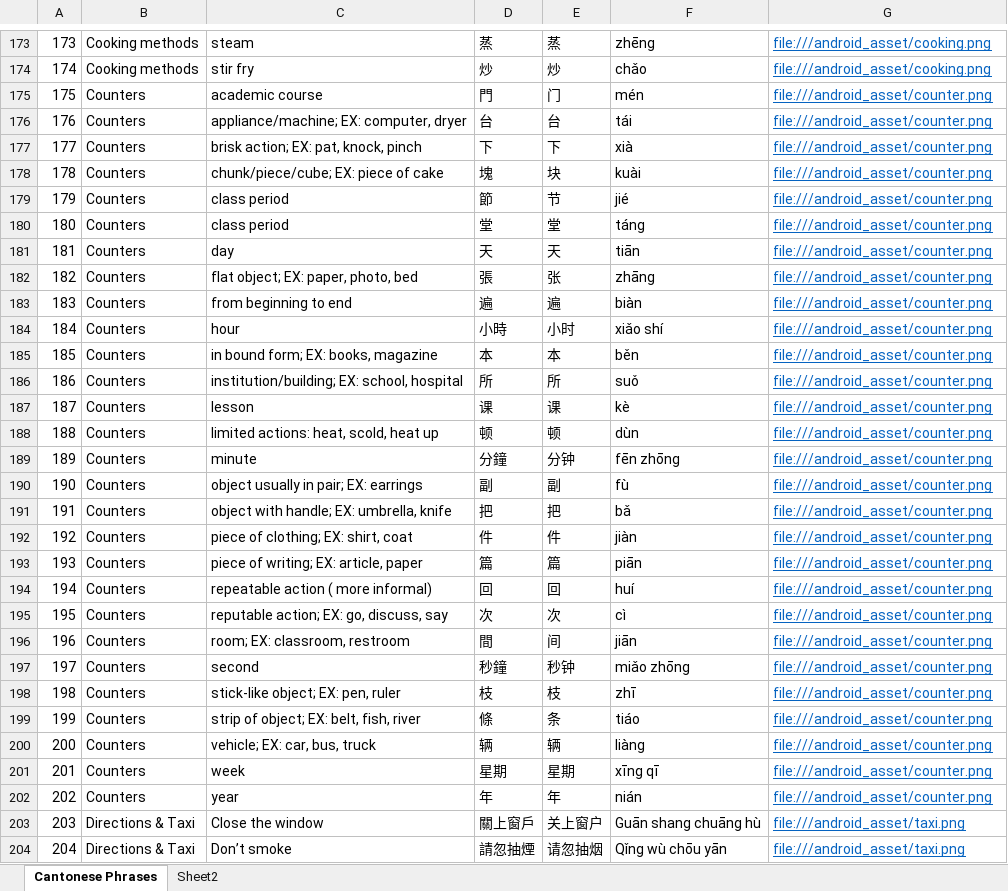
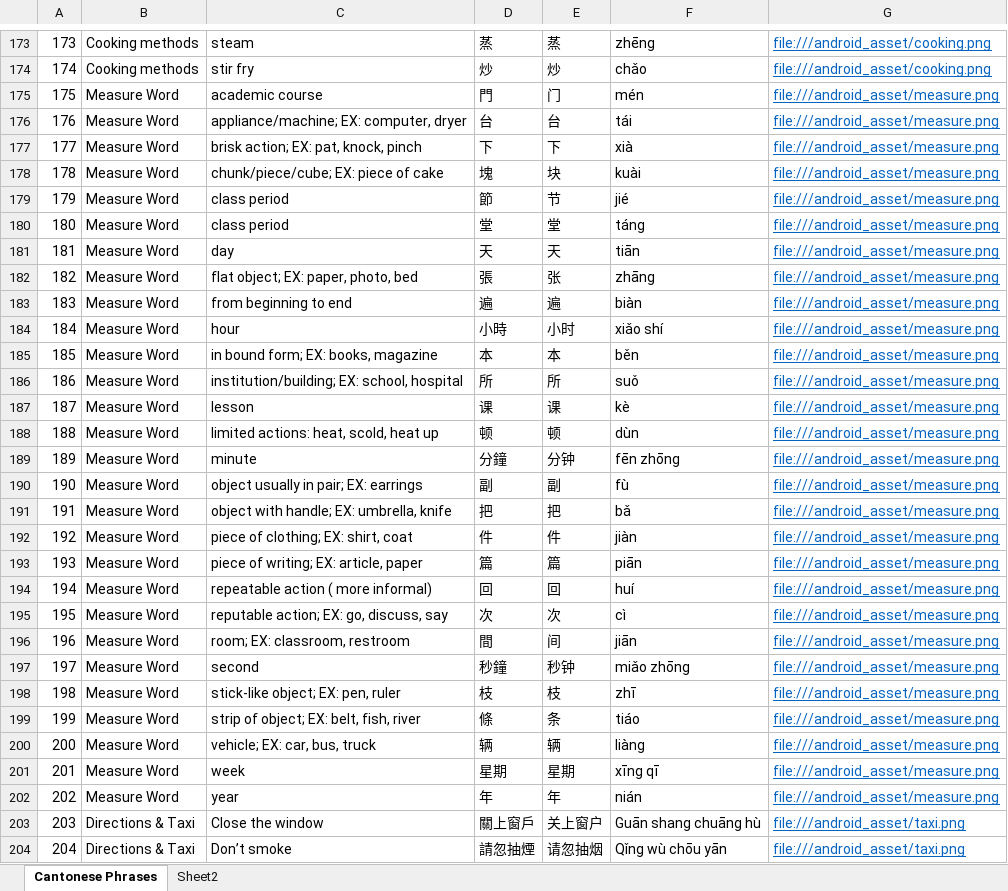
Before and after one commit to dannyko22/ChineseEnglishTravelHandbook, an Excel workbook: app/src/main/assets/Chinese Phrases.xlsx, sheet Cantonese Phrases, drawn as a sheet; only a part is shown, gaps mark what is left out; values as stored, in another font and other column widths than the file's, no borders; the diff covers the shown part only; the diff names each change by its address in the sheet, - before the commit and + after, or states it on an @@ line.

Commit message:
using reclycler view with phrases instance page

```diff
--- a/app/src/main/assets/Chinese Phrases.xlsx (sheet Cantonese Phrases)
+++ b/app/src/main/assets/Chinese Phrases.xlsx (sheet Cantonese Phrases)
-B175:B202: Counters
+B175:B202: Measure Word
-G175:G202: file:///android_asset/counter.png
+G175:G202: file:///android_asset/measure.png
```
Also changed, not shown: 11 edited cells elsewhere in this sheet, 8 other files.
